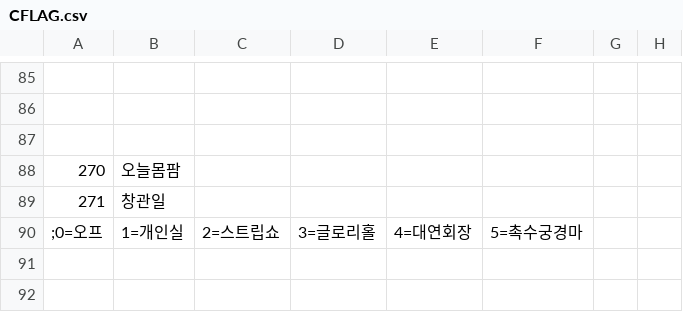
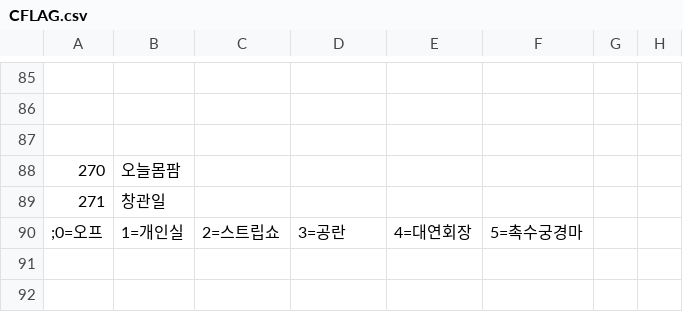
Before and after one commit to keisiki/TWKR-Textbung, a CSV file: CSV/CFLAG.csv, drawn as a sheet; only a part is shown, gaps mark what is left out; the diff names each change by its address in the sheet, - before the commit and + after, or states it on an @@ line.

Commit message:
글로리홀 삭제

```diff
--- a/CSV/CFLAG.csv
+++ b/CSV/CFLAG.csv
-D90: 3=글로리홀
+D90: 3=공란
```
Also changed, not shown: CSV/Str.csv, 4 other files.
